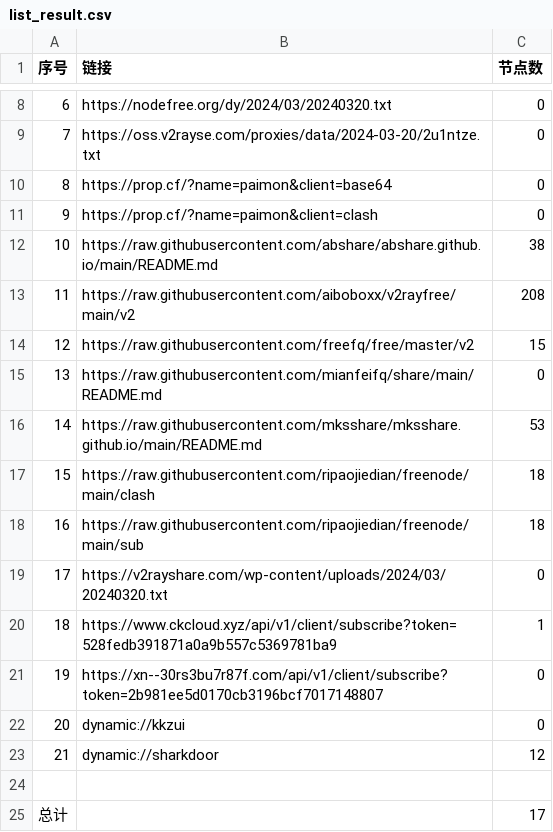
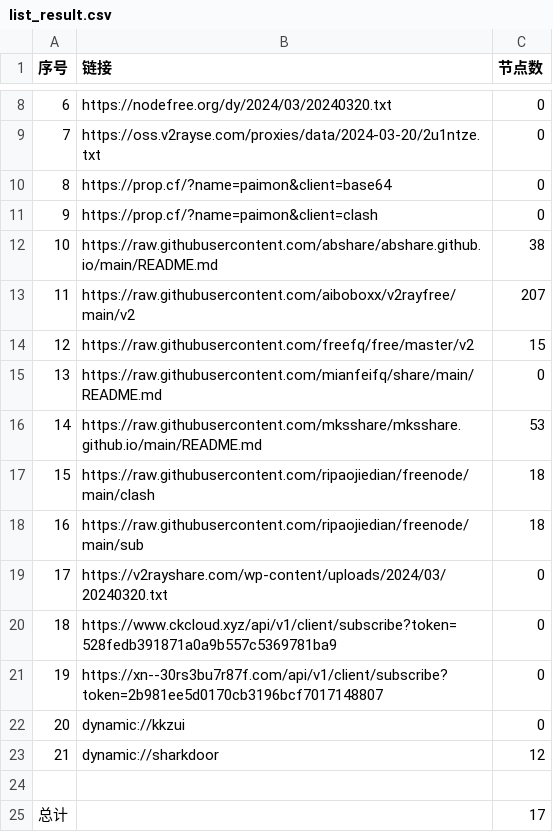
Before and after one commit to ligusx/Auto, a CSV file: list_result.csv, drawn as a sheet; only a part is shown, gaps mark what is left out.

```diff
--- a/list_result.csv
+++ b/list_result.csv
@@ -12,3 +12,3 @@
 10,https://raw.githubusercontent.com/abshare/abshare.github.io/main/README.md,38
-11,https://raw.githubusercontent.com/aiboboxx/v2rayfree/main/v2,208
+11,https://raw.githubusercontent.com/aiboboxx/v2rayfree/main/v2,207
 12,https://raw.githubusercontent.com/freefq/free/master/v2,15
@@ -19,3 +19,3 @@
 17,https://v2rayshare.com/wp-content/uploads/2024/03/20240320.txt,0
-18,https://www.ckcloud.xyz/api/v1/client/subscribe?token=528fedb391871a0a9b557c5369781ba9,1
+18,https://www.ckcloud.xyz/api/v1/client/subscribe?token=528fedb391871a0a9b557c5369781ba9,0
 19,https://xn--30rs3bu7r87f.com/api/v1/client/subscribe?token=2b981ee5d0170cb3196bcf7017148807,0
```
Also changed, not shown: 4 other files.
